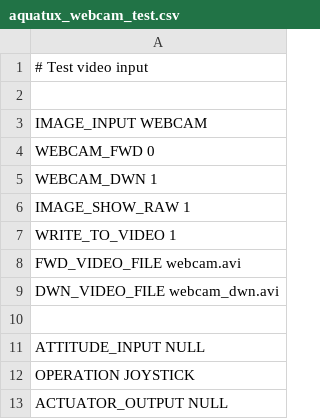
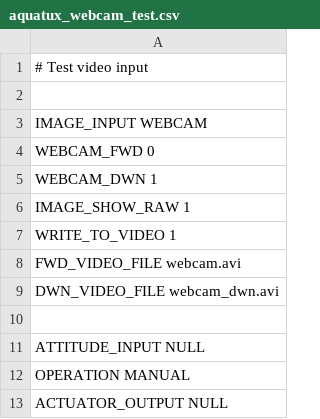
Before and after one commit to scheeloong/mda-ut, a CSV file: software/settings/aquatux_webcam_test.csv, drawn as a sheet.

```diff
--- a/software/settings/aquatux_webcam_test.csv
+++ b/software/settings/aquatux_webcam_test.csv
@@ -11,3 +11,3 @@ DWN_VIDEO_FILE webcam_dwn.avi
 ATTITUDE_INPUT NULL
-OPERATION JOYSTICK
+OPERATION MANUAL
 ACTUATOR_OUTPUT NULL
```
Also changed, not shown: software/settings/aquatux_video_test.csv, software/settings/default_aquatux.csv, 5 other files.
